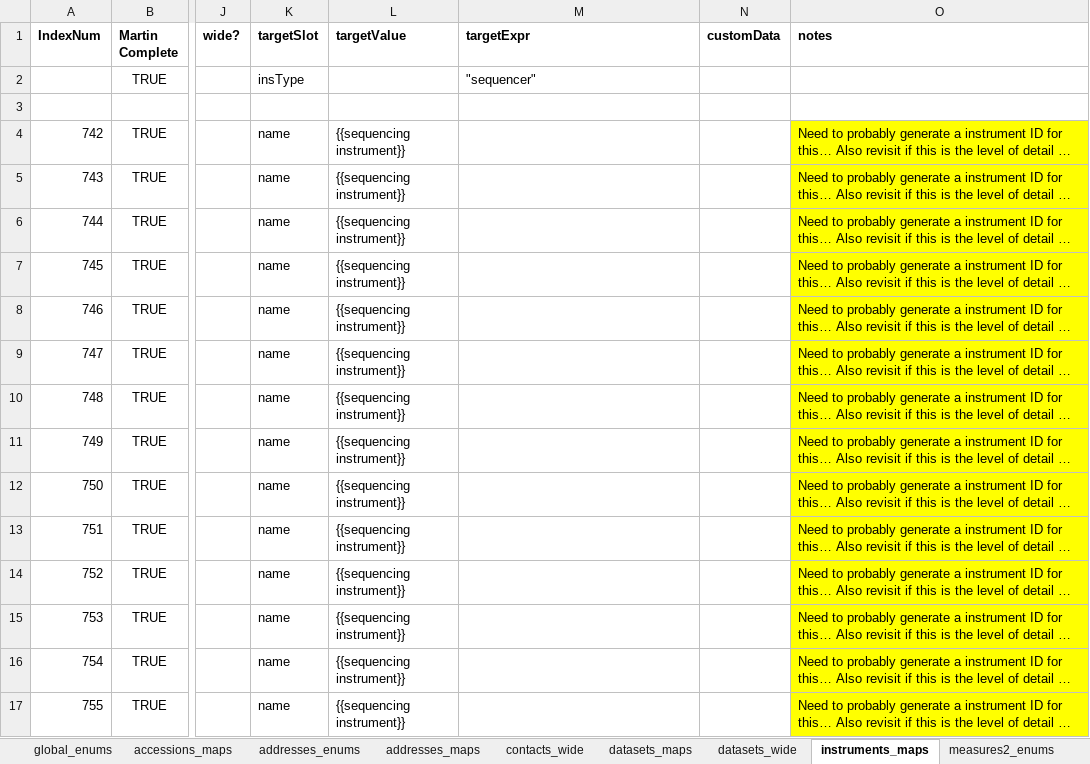
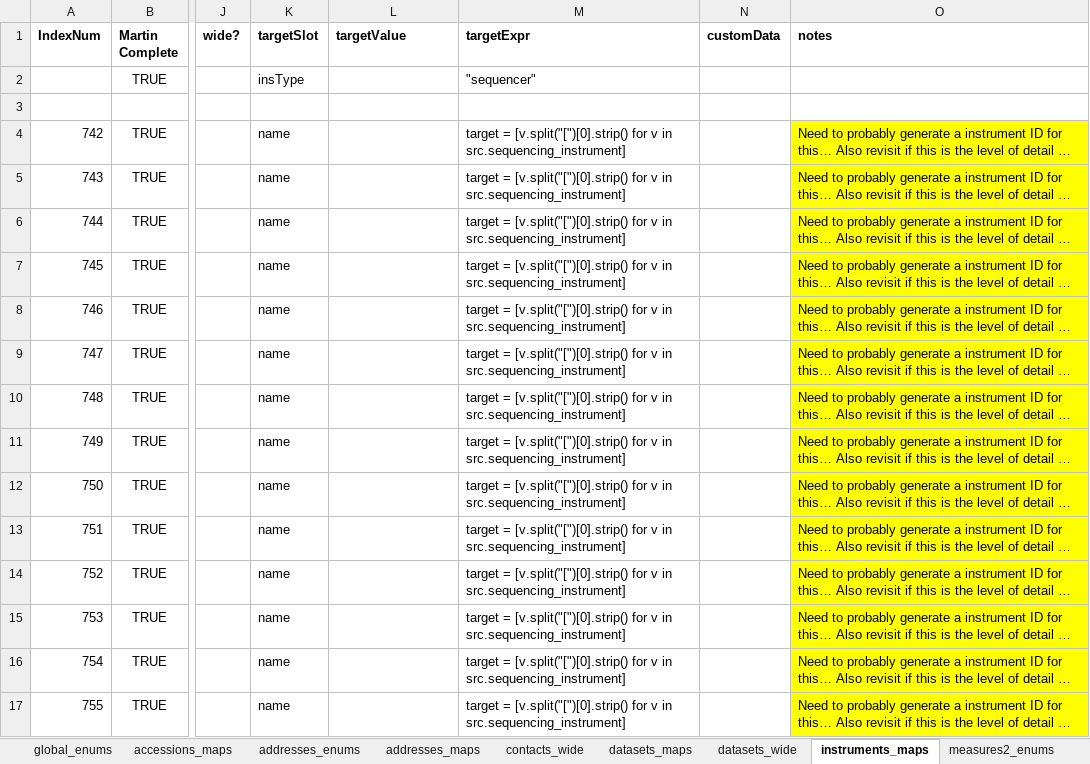
Before and after one commit to PHES-ODM/PHES-ODM-MapGenerator, an Excel workbook: odm_map_maker/data/mapping_config_files/pha4ge_to_odm_v2_mapping.xlsx, sheet instruments_maps, drawn as a sheet; only a part is shown, gaps mark what is left out; long unchanged cells end in …; values as stored, in another font and other column widths than the file's, no borders; the diff covers the shown part only; the diff names each change by its address in the sheet, - before the commit and + after, or states it on an @@ line.

```diff
--- a/odm_map_maker/data/mapping_config_files/pha4ge_to_odm_v2_mapping.xlsx (sheet instruments_maps)
+++ b/odm_map_maker/data/mapping_config_files/pha4ge_to_odm_v2_mapping.xlsx (sheet instruments_maps)
-L4:L17 (targetValue): {{sequencing instrument}}
+L4:L17 (targetValue): (empty)
-M4:M17 (targetExpr): (empty)
+M4:M17 (targetExpr): target = [v.split("[")[0].strip() for v in src.sequencing_instrument]
```
Also changed, not shown: 146 edited cells elsewhere in this sheet, sheet samples_enums, sheet samples_maps, sheet global_enums, sheet protocols_wide, sheet samples_wide, other sheet tabs.
